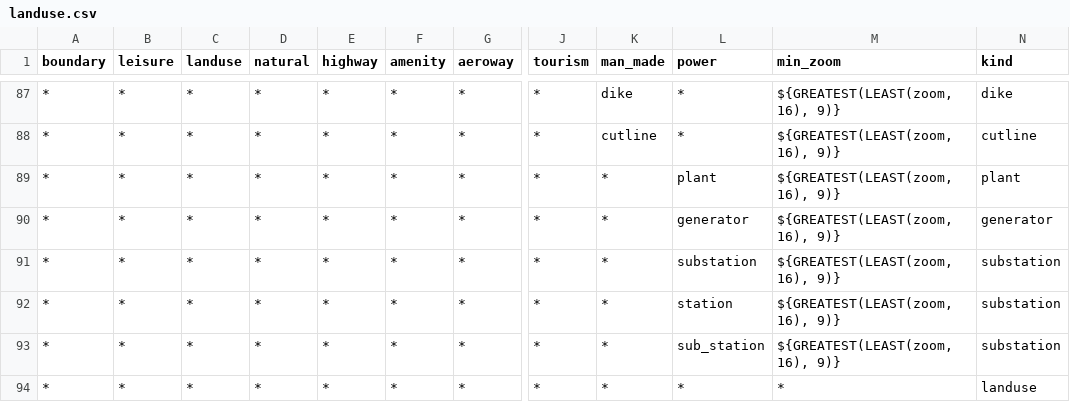
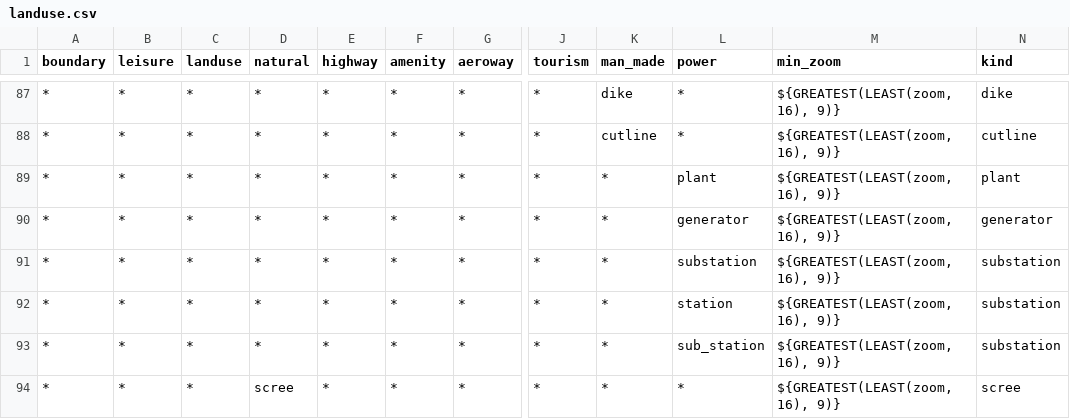
Before and after one commit to tilezen/vector-datasource, a CSV file: spreadsheets/kind/landuse.csv, drawn as a sheet; only a part is shown, gaps mark what is left out; the diff names each change by its address in the sheet, - before the commit and + after, or states it on an @@ line.

Commit message:
Add natural=scree to landuse

```diff
--- a/spreadsheets/kind/landuse.csv
+++ b/spreadsheets/kind/landuse.csv
-D94 (natural): *
+D94 (natural): scree
-M94 (min_zoom): *
+M94 (min_zoom): ${GREATEST(LEAST(zoom, 16), 9)}
-N94 (kind): landuse
+N94 (kind): scree
```
Also changed, not shown: 3 other files.
